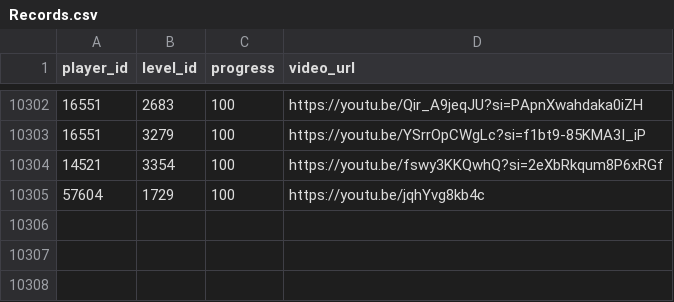
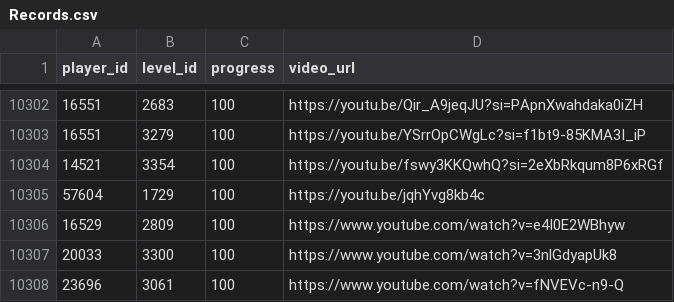
Before and after one commit to hertzzzzzz/h-cr, a CSV file: Records.csv, drawn as a sheet; only a part is shown, gaps mark what is left out; the diff names each change by its address in the sheet, - before the commit and + after, or states it on an @@ line.

```diff
--- a/Records.csv
+++ b/Records.csv
+row 10306: 16529 | 2809 | 100 | https://www.youtube.com/watch?v=e4I0E2WBhyw
+row 10307: 20033 | 3300 | 100 | https://www.youtube.com/watch?v=3nlGdyapUk8
+row 10308: 23696 | 3061 | 100 | https://www.youtube.com/watch?v=fNVEVc-n9-Q
```
Also changed, not shown: Players.csv.
